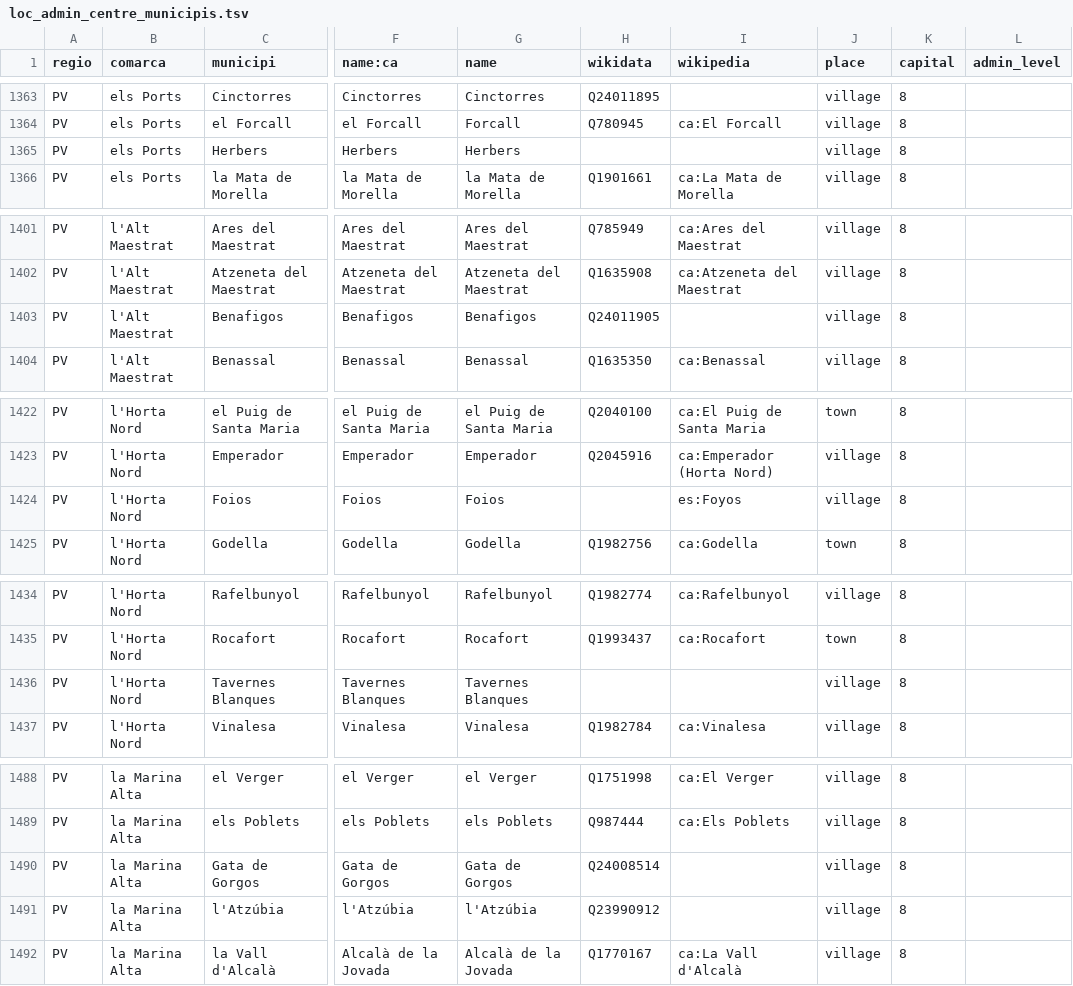
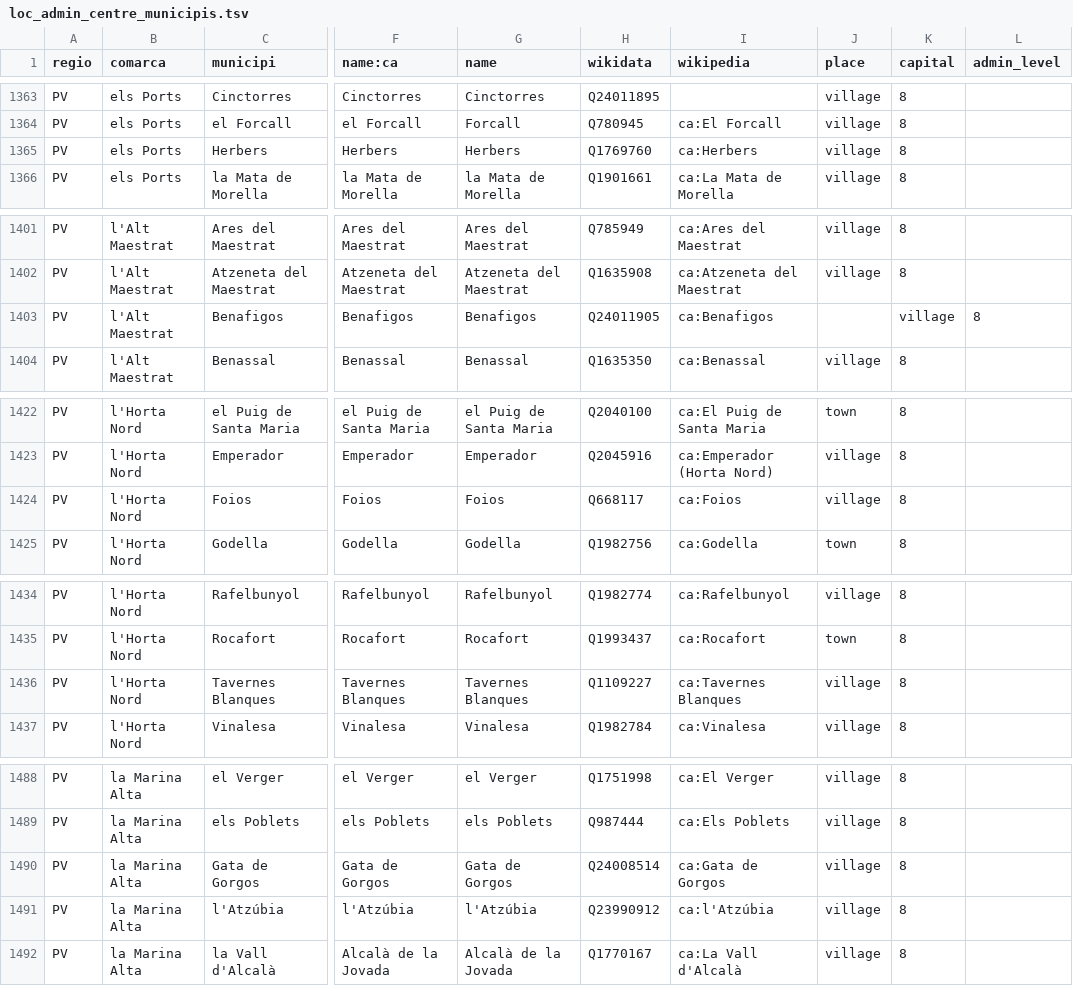
Before and after one commit to OSM-Catalan/monitorOSM, a TSV file: data-raw/loc_admin_centre_municipis.tsv, drawn as a sheet; only a part is shown, gaps mark what is left out; the diff covers the shown part only; the diff names each change by its address in the sheet, - before the commit and + after, or states it on an @@ line.

Commit message:
Actualitzada wikipedia/wikidata
He afegit i/o actualitzat les etiquetes wikidata i wikipedia dels admin_centre dels pobles del País Valencià. En conseqüència, actualitze MonitorOSM per a que la BD estiga equiparada a OSM

```diff
--- a/data-raw/loc_admin_centre_municipis.tsv
+++ b/data-raw/loc_admin_centre_municipis.tsv
-H1365 (wikidata): (empty)
+H1365 (wikidata): Q1769760
-I1365 (wikipedia): (empty)
+I1365 (wikipedia): ca:Herbers
-I1403 (wikipedia): (empty)
+I1403 (wikipedia): ca:Benafigos
-J1403 (place): village
+J1403 (place): (empty)
-K1403 (capital): 8
+K1403 (capital): village
-L1403 (admin_level): (empty)
+L1403 (admin_level): 8
-H1424 (wikidata): (empty)
+H1424 (wikidata): Q668117
-I1424 (wikipedia): es:Foyos
+I1424 (wikipedia): ca:Foios
-H1436 (wikidata): (empty)
+H1436 (wikidata): Q1109227
-I1436 (wikipedia): (empty)
+I1436 (wikipedia): ca:Tavernes Blanques
-I1490 (wikipedia): (empty)
+I1490 (wikipedia): ca:Gata de Gorgos
-I1491 (wikipedia): (empty)
+I1491 (wikipedia): ca:l'Atzúbia
```
Also changed, not shown: 11 edited cells elsewhere in this file.
